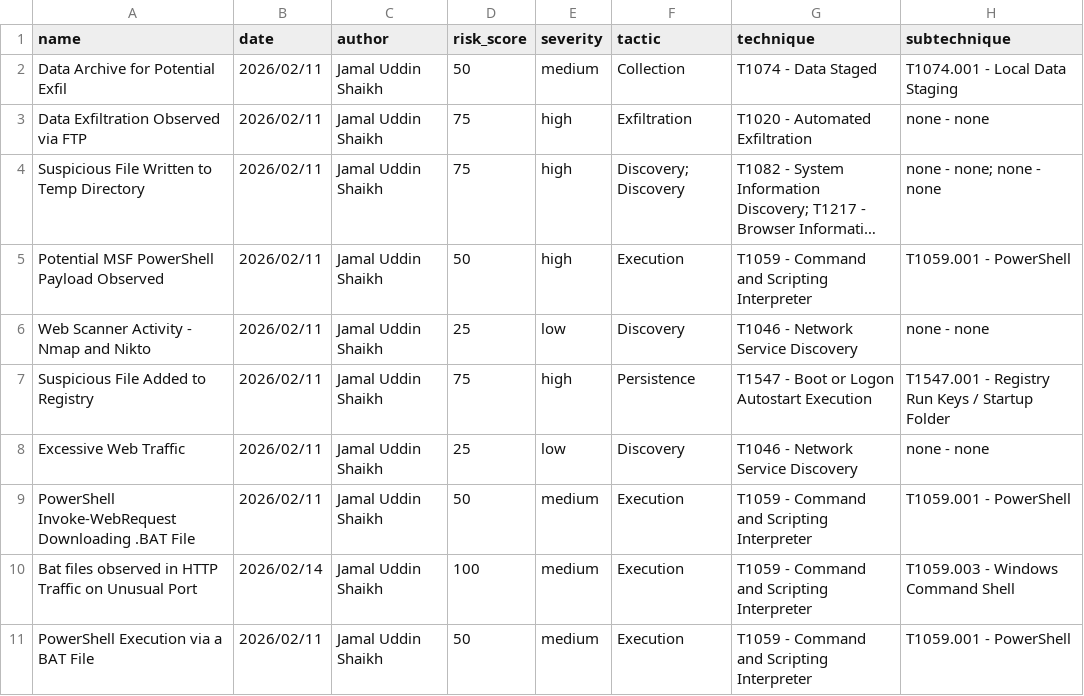
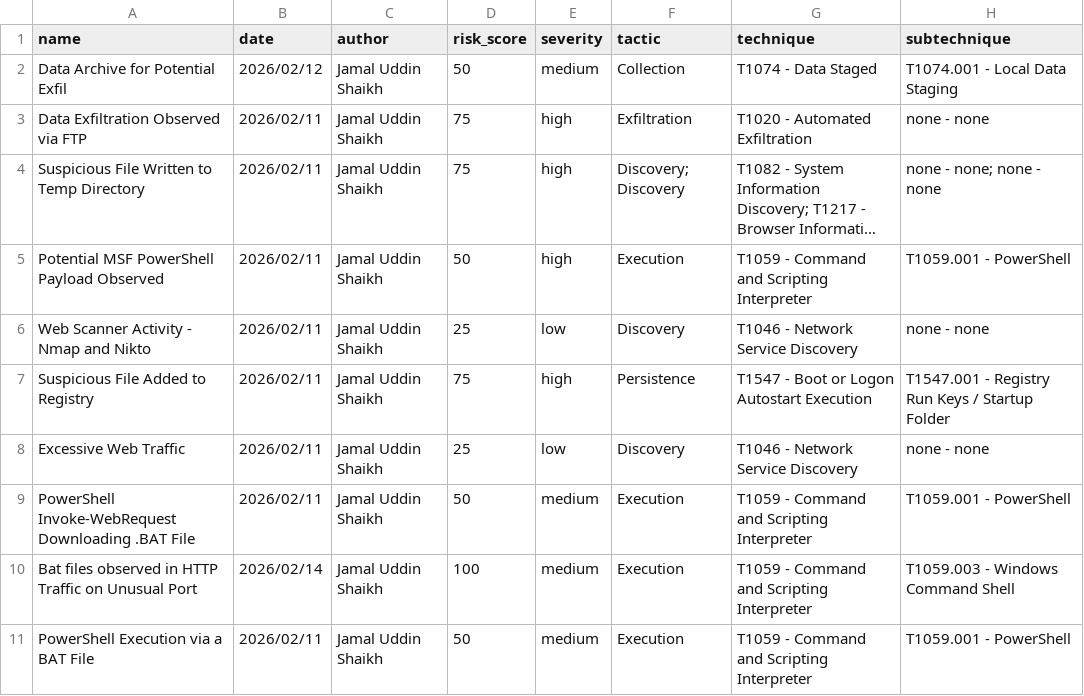
Before and after one commit to jaamaal/detection-lab, a CSV file: metrics/All_Rules_Created.csv, drawn as a sheet; long unchanged cells end in ….

Commit message:
🔄 Auto-update metrics from TOML changes [skip ci]

```diff
--- a/metrics/All_Rules_Created.csv
+++ b/metrics/All_Rules_Created.csv
@@ -1,3 +1,3 @@
 name,date,author,risk_score,severity,tactic,technique,subtechnique
-Data Archive for Potential Exfil,2026/02/11,Jamal Uddin Shaikh,50,medium,Collection,T1074 - Data Staged,T1074.001 - Local Data Staging
+Data Archive for Potential Exfil,2026/02/12,Jamal Uddin Shaikh,50,medium,Collection,T1074 - Data Staged,T1074.001 - Local Data Staging
 Data Exfiltration Observed via FTP,2026/02/11,Jamal Uddin Shaikh,75,high,Exfiltration,T1020 - Automated Exfiltration,none - none
```
Also changed, not shown: 1 other file.
